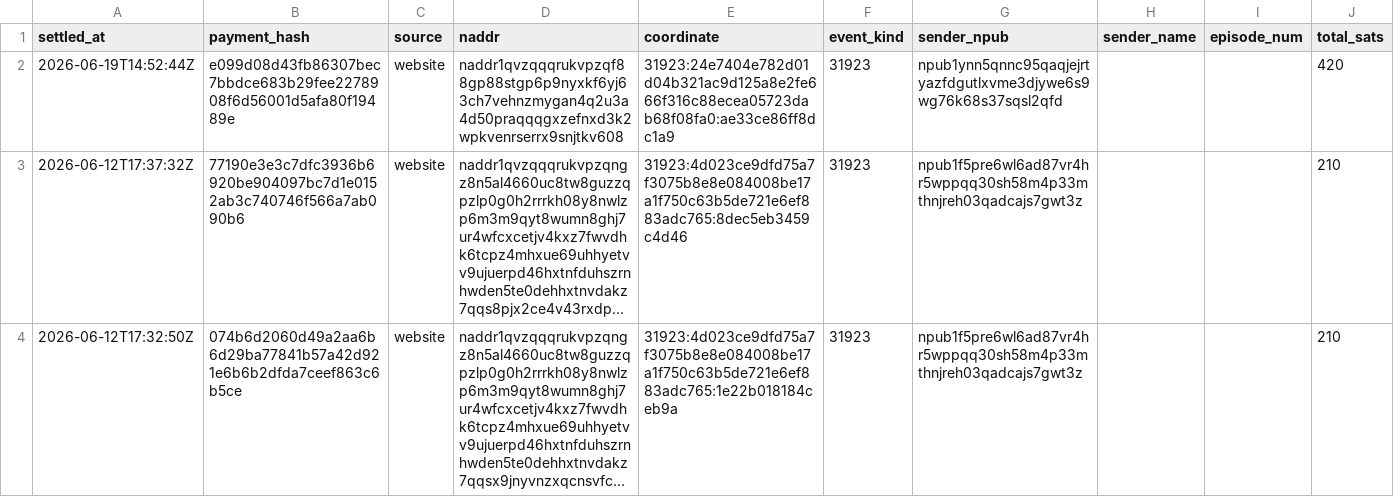
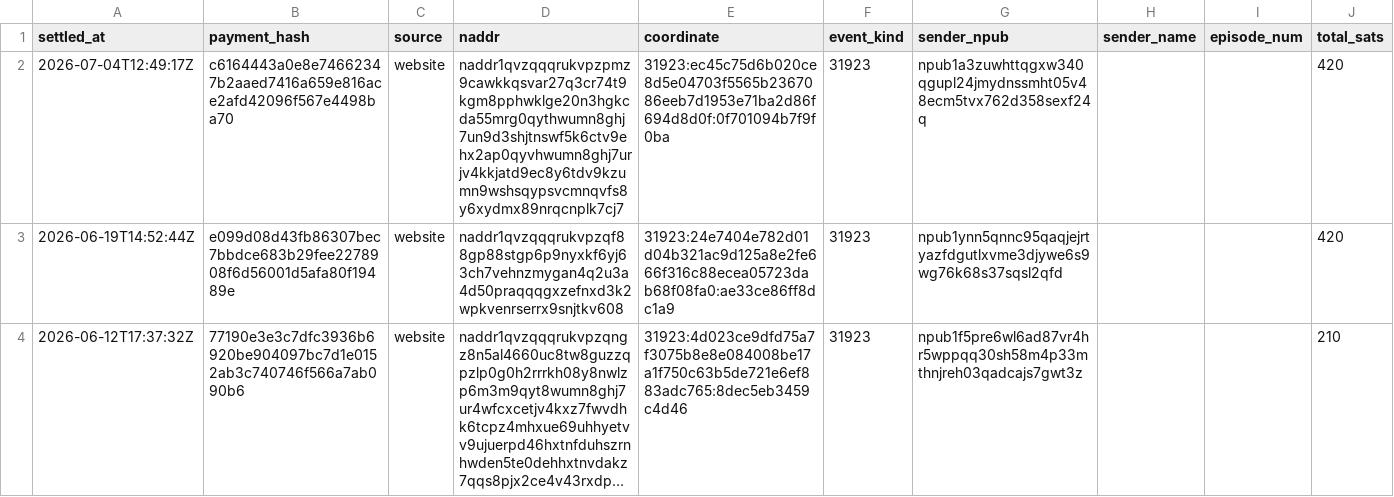
Before and after one commit to ReedBTC/localbitcoiners, a CSV file: data/meetups.csv, drawn as a sheet; only a part is shown; the shorter side is filled out with more unchanged rows; long unchanged cells end in …; the diff names each change by its address in the sheet, - before the commit and + after, or states it on an @@ line.

```diff
--- a/data/meetups.csv
+++ b/data/meetups.csv
+row 2: 2026-07-04T12:49:17Z | c6164443a0e8e74662347b2aaed7416a659e816ace2afd42096f567e4498ba70 | website | naddr1qvzqqqrukvpzpmz9cawkkqsvar27q3cr74t9kgm8pphwklge20n3hgkcda55mrg0qythwumn8ghj7un9d3shjtnswf5k6ctv9ehx2ap0qyvhwumn8ghj7urjv4kkjatd9ec8y6tdv9kzumn9wshsqypsvcmnqvfs8y6xydmx89nrqcnplk7cj7 | 31923:ec45c75d6b020ce8d5e04703f5565b2367086eeb7d1953e71ba2d86f694d8d0f:0f701094b7f9f0ba | 31923 | npub1a3zuwhttqgxw340qgupl24jmydnssmht05v48ecm5tvx762d358sexf24q |  |  | 420
```
Also changed, not shown: data/fountain-api.csv, data/sats.csv, 3 other files.
